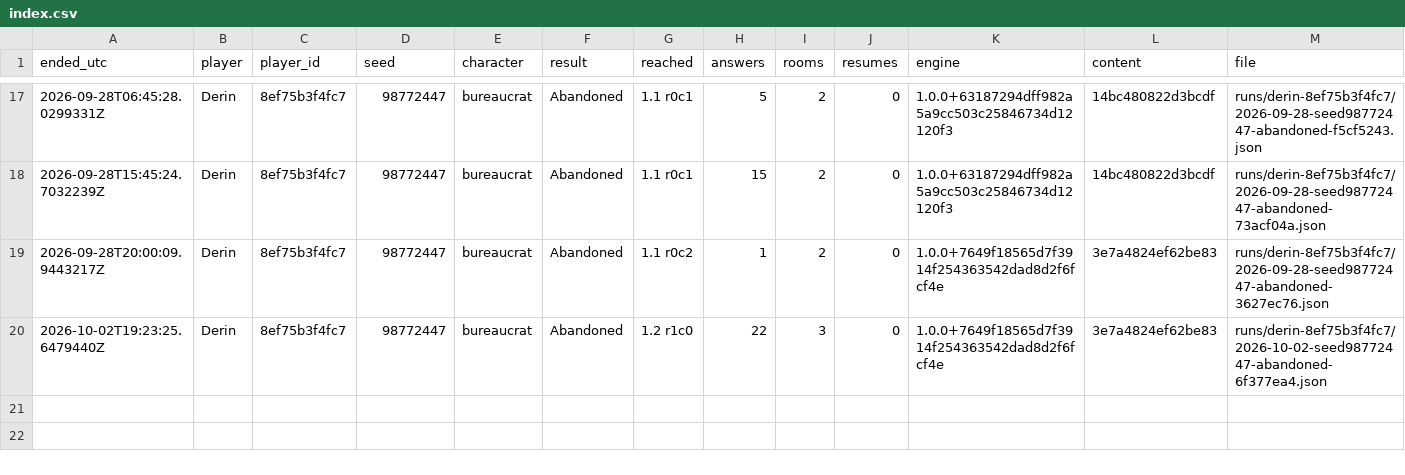
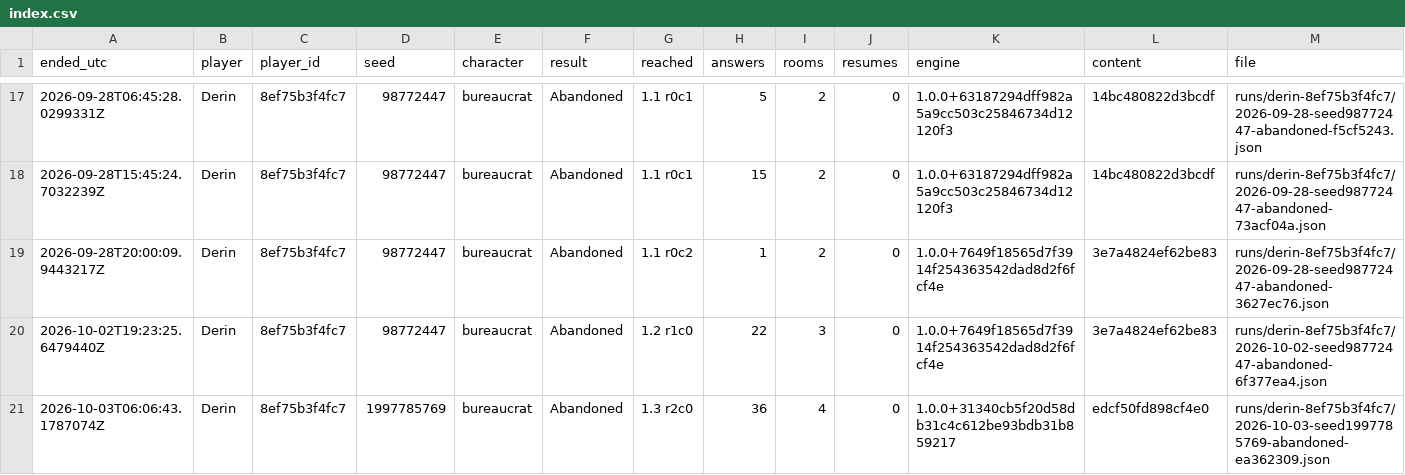
Before and after one commit to Paranoidgrinch/bnb-runs, a CSV file: runs/index.csv, drawn as a sheet; only a part is shown, gaps mark what is left out; rows hold the shown columns only; the diff names each change by its address in the sheet, - before the commit and + after, or states it on an @@ line.

```diff
--- a/runs/index.csv
+++ b/runs/index.csv
+row 21: 2026-10-03T06:06:43.1787074Z | Derin | 8ef75b3f4fc7 | 1997785769 | bureaucrat | Abandoned | 1.3 r2c0 | 36 | 4 | 0 | 1.0.0+31340cb5f20d58db31c4c612be93bdb31b859217 | edcf50fd898cf4e0 | runs/derin-8ef75b3f4fc7/2026-10-03-seed1997785769-abandoned-ea362309.json
```
Also changed, not shown: reports/cards.csv, 4 other files.
